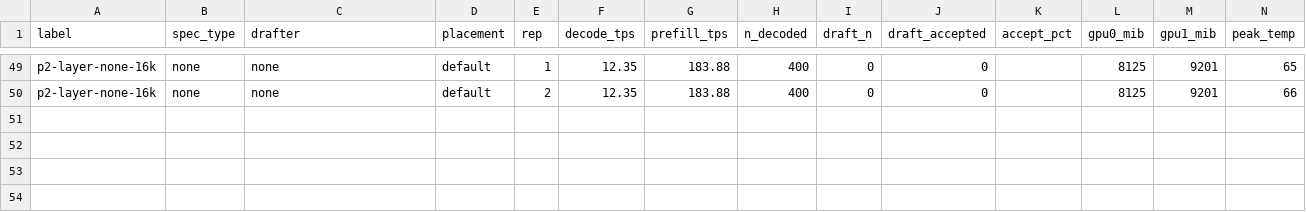
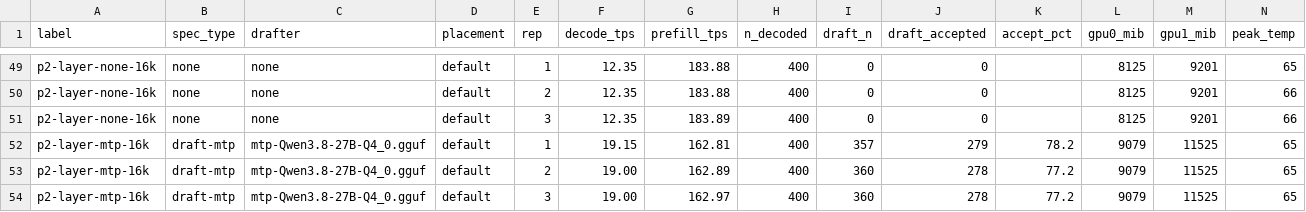
Before and after one commit to Tom1tk/p100-inference-benchmarks, a CSV file: results/h11-placement.csv, drawn as a sheet; only a part is shown, gaps mark what is left out; rows hold the shown columns only; the diff names each change by its address in the sheet, - before the commit and + after, or states it on an @@ line.

Commit message:
results: matched 2x2 at 16k — tensor+MTP 29.26 vs layer+MTP 19.05
MTP costs 11.4% of prefill under layer split but 0.3% under tensor. Split mode
is worth more than the drafter (+59.9% control, +53.6% with MTP).

```diff
--- a/results/h11-placement.csv
+++ b/results/h11-placement.csv
+row 51: p2-layer-none-16k | none | none | default | 3 | 12.35 | 183.89 | 400 | 0 | 0 |  | 8125 | 9201 | 66
+row 52: p2-layer-mtp-16k | draft-mtp | mtp-Qwen3.8-27B-Q4_0.gguf | default | 1 | 19.15 | 162.81 | 400 | 357 | 279 | 78.2 | 9079 | 11525 | 65
+row 53: p2-layer-mtp-16k | draft-mtp | mtp-Qwen3.8-27B-Q4_0.gguf | default | 2 | 19.00 | 162.89 | 400 | 360 | 278 | 77.2 | 9079 | 11525 | 65
+row 54: p2-layer-mtp-16k | draft-mtp | mtp-Qwen3.8-27B-Q4_0.gguf | default | 3 | 19.00 | 162.97 | 400 | 360 | 278 | 77.2 | 9079 | 11525 | 65
```
Also changed, not shown: 13 other files.
